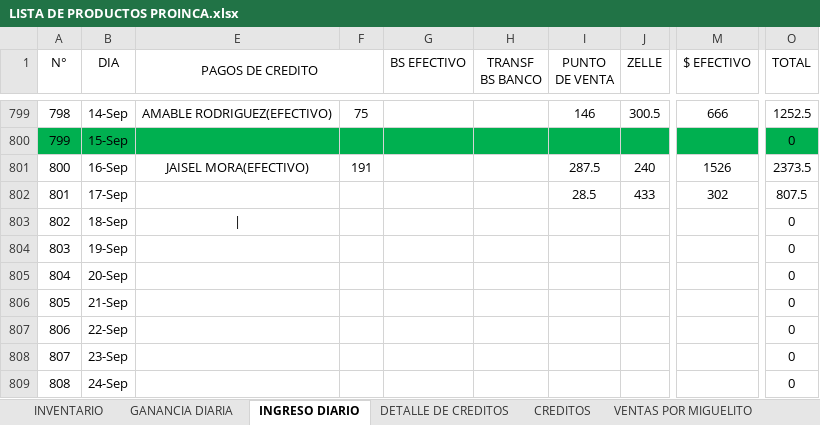
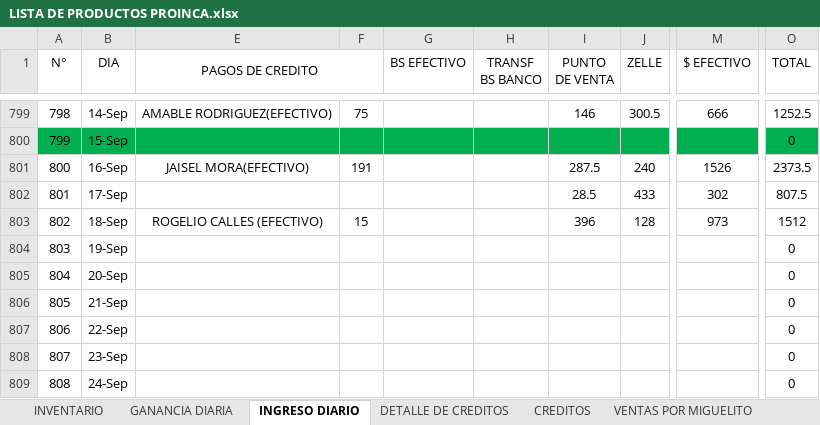
Before and after one commit to JPuente25/Proinca, an Excel workbook: LISTA DE PRODUCTOS PROINCA.xlsx, sheet INGRESO DIARIO, drawn as a sheet; only a part is shown, gaps mark what is left out; values as stored, in another font and other column widths than the file's, no borders; the diff names each change by its address in the sheet, - before the commit and + after, or states it on an @@ line.

Commit message:
diario

```diff
--- a/LISTA DE PRODUCTOS PROINCA.xlsx (sheet INGRESO DIARIO)
+++ b/LISTA DE PRODUCTOS PROINCA.xlsx (sheet INGRESO DIARIO)
-E803 (PAGOS DE CREDITO): |
+E803 (PAGOS DE CREDITO): ROGELIO CALLES (EFECTIVO)
-F803: (empty)
+F803: 15
-I803 (PUNTO DE VENTA): (empty)
+I803 (PUNTO DE VENTA): 396
-J803 (ZELLE): (empty)
+J803 (ZELLE): 128
-M803 ($ EFECTIVO): (empty)
+M803 ($ EFECTIVO): 973
-O803 (TOTAL): 0
+O803 (TOTAL): 1512
```
Also changed, not shown: sheet COMPARATIVA PRECIOS, sheet GANANCIA DIARIA, sheet DETALLE DE CREDITOS, sheet CREDITOS.
